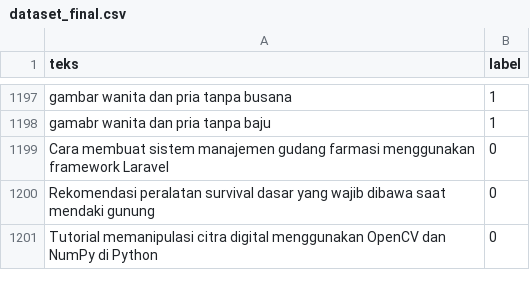
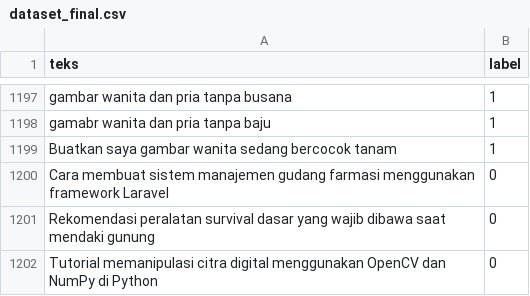
Before and after one commit to jwiqd/Rancang-bangun-klasifikasi-prompt-pornografi-berbasis-teks-menggunakan-algoritma-pembelajaran, a CSV file: dataset/dataset_final.csv, drawn as a sheet; only a part is shown, gaps mark what is left out; the diff names each change by its address in the sheet, - before the commit and + after, or states it on an @@ line.

```diff
--- a/dataset/dataset_final.csv
+++ b/dataset/dataset_final.csv
+row 1199: Buatkan saya gambar wanita sedang bercocok tanam | 1
```
Also changed, not shown: 5 other files.
